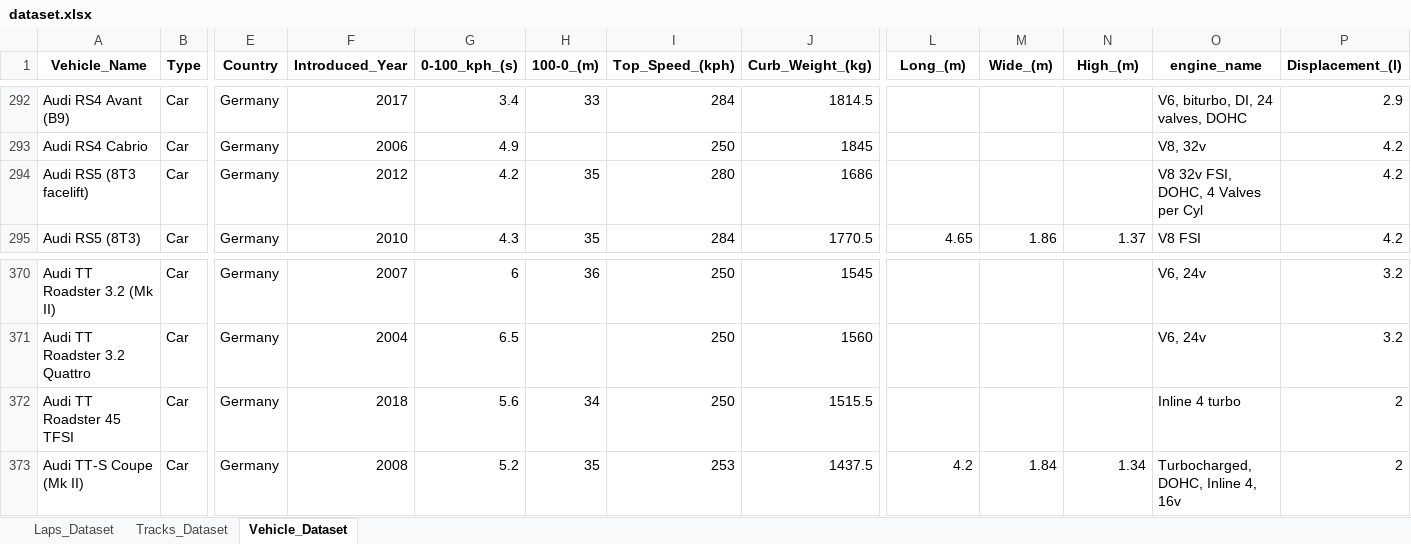
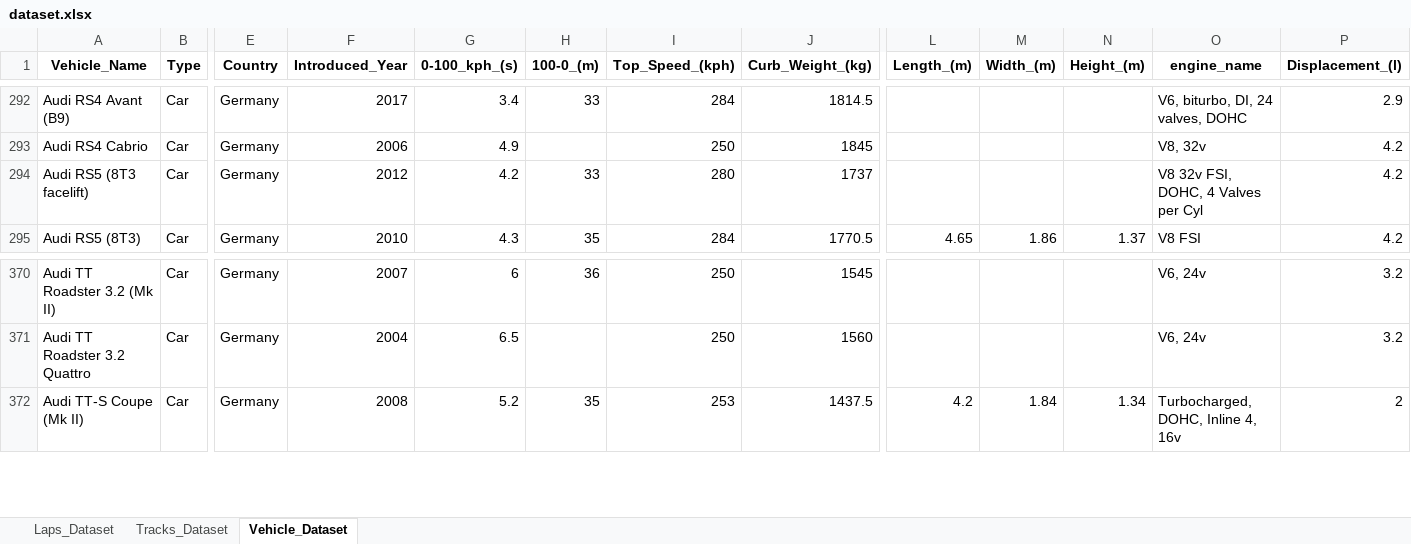
Before and after one commit to Endless077/LapMiner, an Excel workbook: report/excel/dataset.xlsx, sheet Vehicle_Dataset, drawn as a sheet; only a part is shown, gaps mark what is left out; values as stored, in another font and other column widths than the file's, no borders; rows hold the shown columns only; the diff names each change by its address in the sheet, - before the commit and + after, or states it on an @@ line.

```diff
--- a/report/excel/dataset.xlsx (sheet Vehicle_Dataset)
+++ b/report/excel/dataset.xlsx (sheet Vehicle_Dataset)
-L1: Long_(m)
+L1: Length_(m)
-M1: Wide_(m)
+M1: Width_(m)
-N1: High_(m)
+N1: Height_(m)
-H294 (100-0_(m)): 35
+H294 (100-0_(m)): 33
-J294 (Curb_Weight_(kg)): 1686
+J294 (Curb_Weight_(kg)): 1737
-row 372: Audi TT Roadster 45 TFSI | Car | Germany | 2018 | 5.6 | 34 | 250 | 1515.5 |  |  |  | Inline 4 turbo | 2
```
Also changed, not shown: sheet Laps_Dataset, 26 other files.
